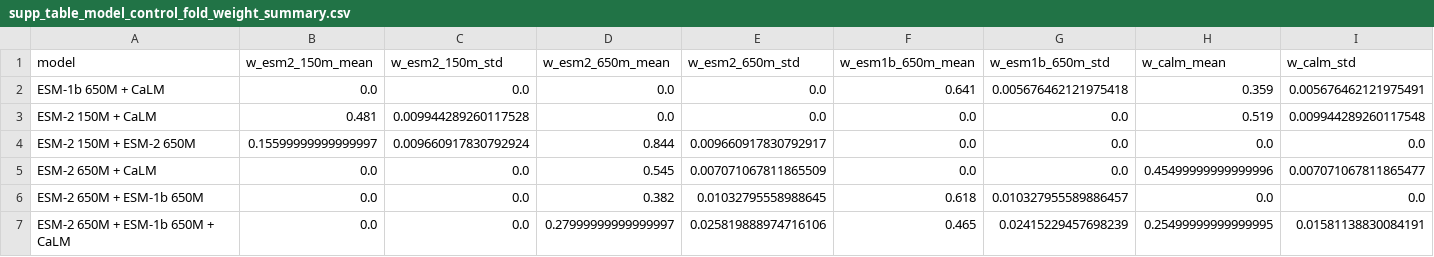
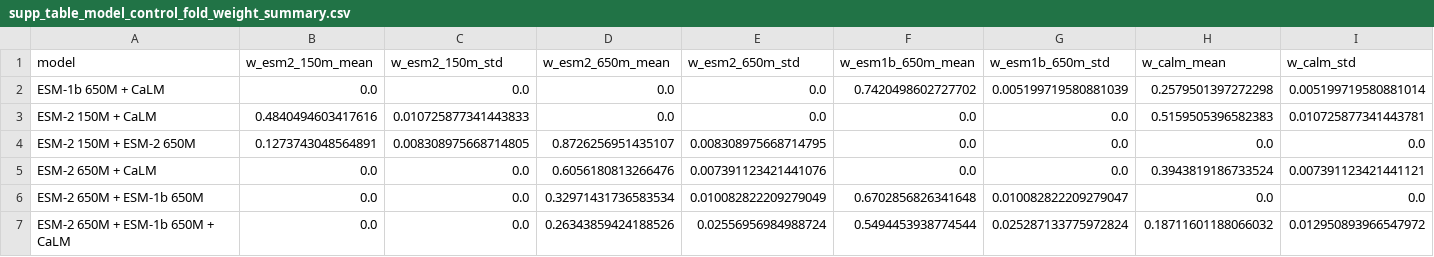
Before and after one commit to Cassie818/Viral-mut, a CSV file: Results/ClinVar/model_control/supp_table_model_control_fold_weight_summary.csv, drawn as a sheet.

Commit message:
Update supplementary figures for scale-adjusted weights

```diff
--- a/Results/ClinVar/model_control/supp_table_model_control_fold_weight_summary.csv
+++ b/Results/ClinVar/model_control/supp_table_model_control_fold_weight_summary.csv
@@ -1,7 +1,7 @@
 model,w_esm2_150m_mean,w_esm2_150m_std,w_esm2_650m_mean,w_esm2_650m_std,w_esm1b_650m_mean,w_esm1b_650m_std,w_calm_mean,w_calm_std
-ESM-1b 650M + CaLM,0.0,0.0,0.0,0.0,0.641,0.005676462121975418,0.359,0.005676462121975491
-ESM-2 150M + CaLM,0.481,0.009944289260117528,0.0,0.0,0.0,0.0,0.519,0.009944289260117548
-ESM-2 150M + ESM-2 650M,0.15599999999999997,0.009660917830792924,0.844,0.009660917830792917,0.0,0.0,0.0,0.0
-ESM-2 650M + CaLM,0.0,0.0,0.545,0.007071067811865509,0.0,0.0,0.45499999999999996,0.007071067811865477
-ESM-2 650M + ESM-1b 650M,0.0,0.0,0.382,0.01032795558988645,0.618,0.010327955589886457,0.0,0.0
-ESM-2 650M + ESM-1b 650M + CaLM,0.0,0.0,0.27999999999999997,0.025819888974716106,0.465,0.02415229457698239,0.25499999999999995,0.01581138830084191
+ESM-1b 650M + CaLM,0.0,0.0,0.0,0.0,0.7420498602727702,0.005199719580881039,0.2579501397272298,0.005199719580881014
+ESM-2 150M + CaLM,0.4840494603417616,0.010725877341443833,0.0,0.0,0.0,0.0,0.5159505396582383,0.010725877341443781
+ESM-2 150M + ESM-2 650M,0.1273743048564891,0.008308975668714805,0.8726256951435107,0.008308975668714795,0.0,0.0,0.0,0.0
+ESM-2 650M + CaLM,0.0,0.0,0.6056180813266476,0.007391123421441076,0.0,0.0,0.3943819186733524,0.007391123421441121
+ESM-2 650M + ESM-1b 650M,0.0,0.0,0.32971431736583534,0.010082822209279049,0.6702856826341648,0.010082822209279047,0.0,0.0
+ESM-2 650M + ESM-1b 650M + CaLM,0.0,0.0,0.26343859424188526,0.02556956984988724,0.5494453938774544,0.025287133775972824,0.18711601188066032,0.012950893966547972
```
Also changed, not shown: 8 other files.
